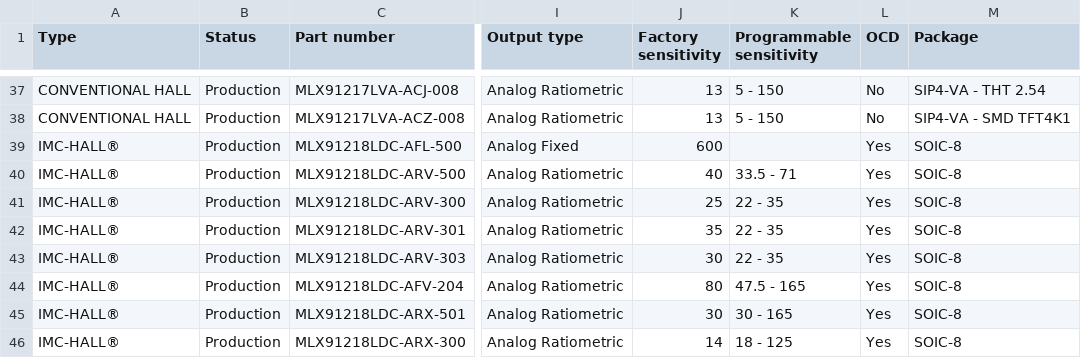
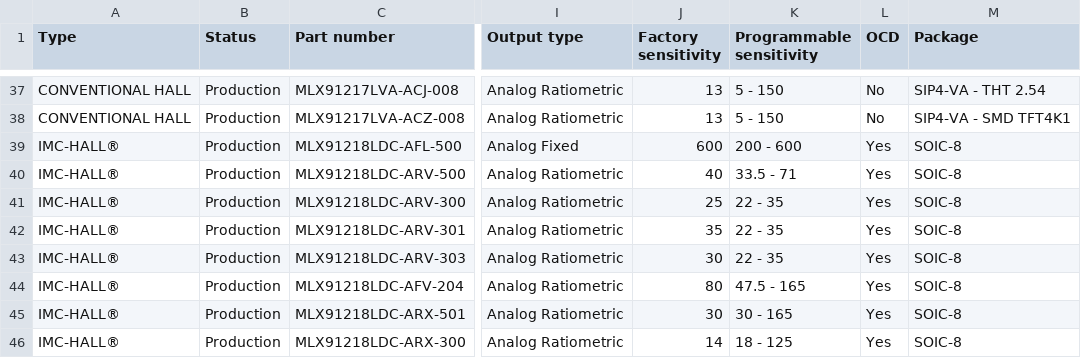
Before and after one commit to MelexisBC/Wizard--Current-Sensor-ICs-Data, a CSV file: Current-Sensor-ICs-Wizard-Data.csv, drawn as a sheet; only a part is shown, gaps mark what is left out; the diff names each change by its address in the sheet, - before the commit and + after, or states it on an @@ line.

Commit message:
Wizard - Current sensor ICs - Google sheet updated

```diff
--- a/Current-Sensor-ICs-Wizard-Data.csv
+++ b/Current-Sensor-ICs-Wizard-Data.csv
-K39 (Programmable sensitivity): (empty)
+K39 (Programmable sensitivity): 200 - 600
```
